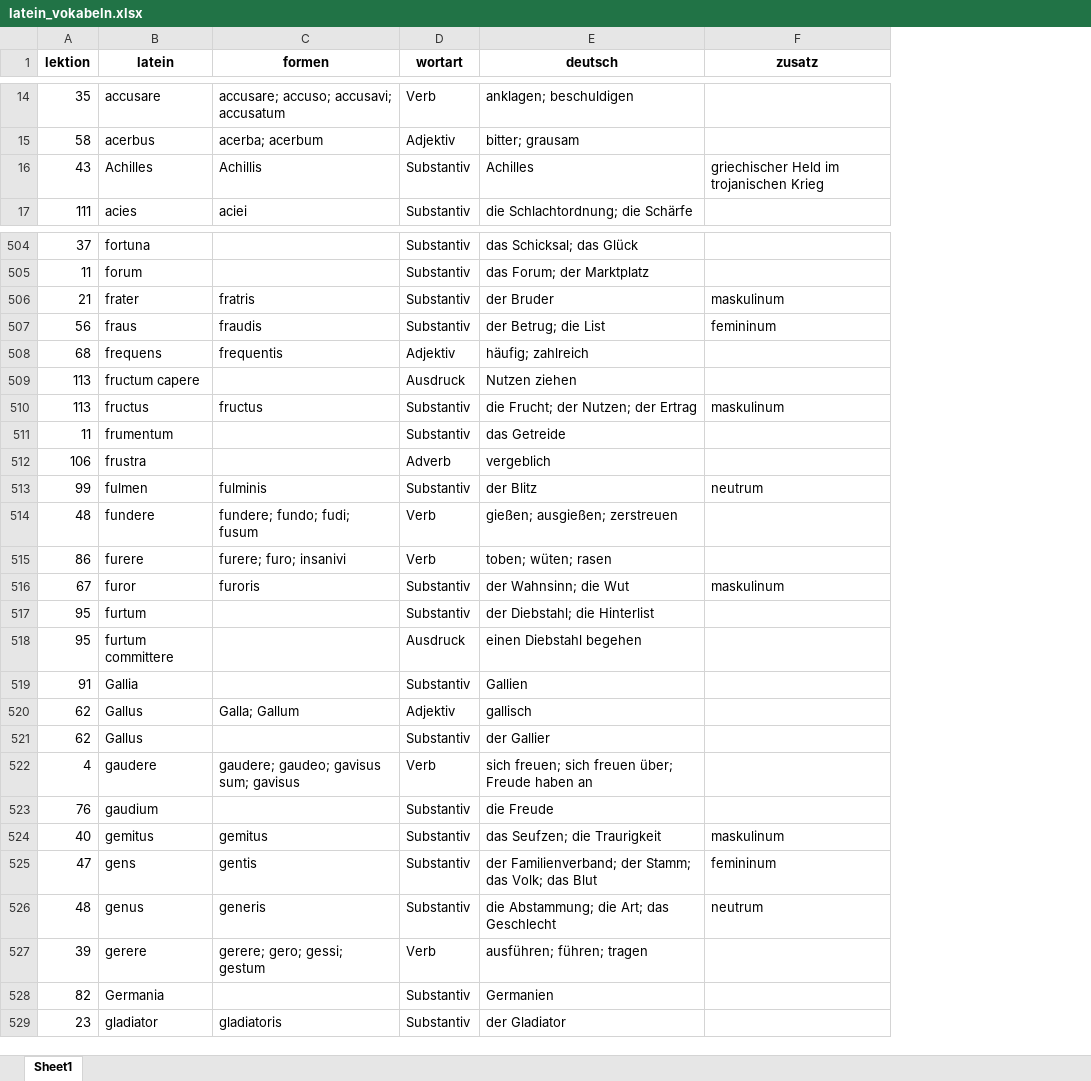
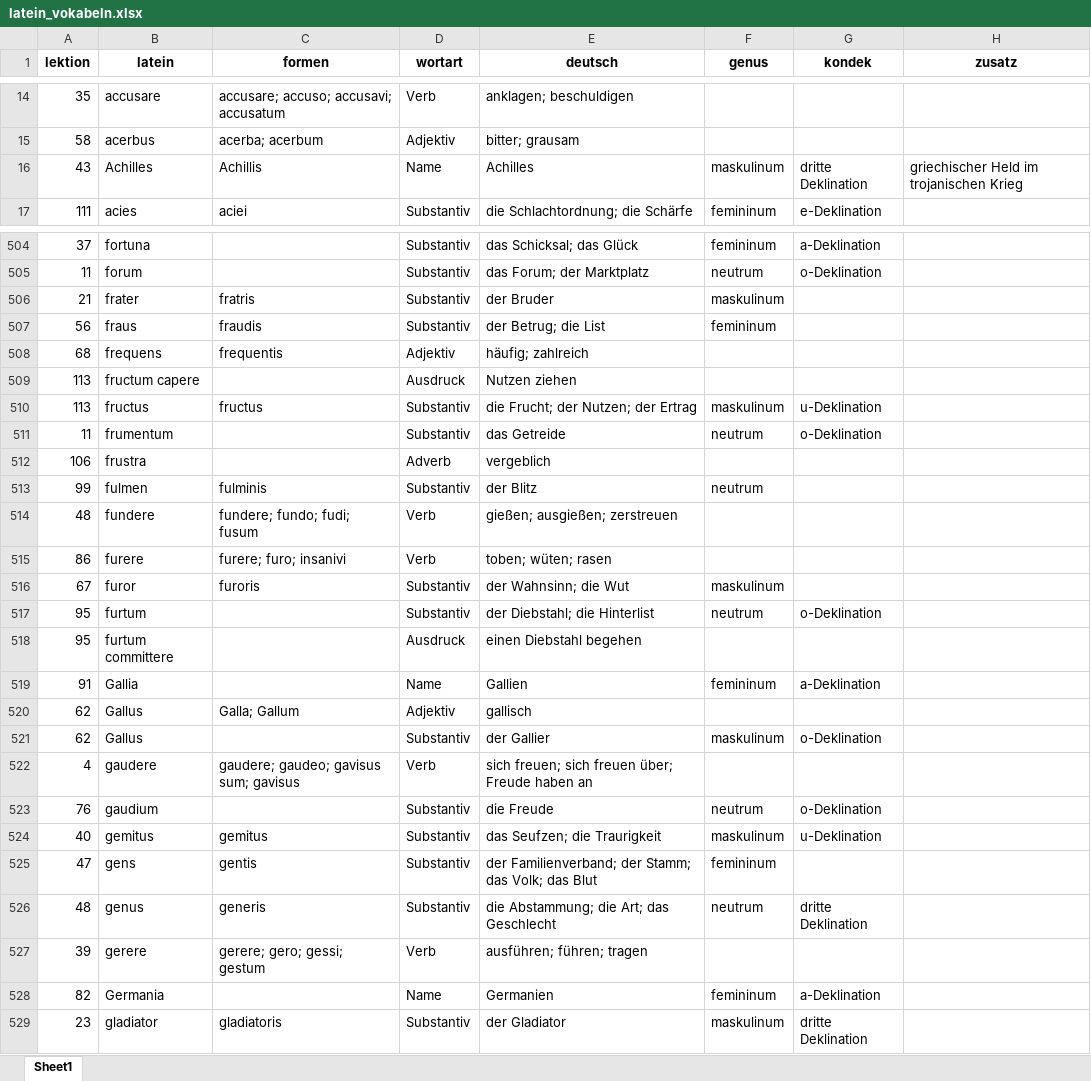
Before and after one commit to sonobox/stefan-jansen, an Excel workbook: docs/sonstiges/vokabeltrainer/latein_vokabeln.xlsx, sheet Sheet1, drawn as a sheet; only a part is shown, gaps mark what is left out; values as stored, in another font and other column widths than the file's, no borders; addresses are those after the commit; the diff covers the shown part only; the diff names each change by its address in the sheet, - before the commit and + after, or states it on an @@ line.

```diff
--- a/docs/sonstiges/vokabeltrainer/latein_vokabeln.xlsx (sheet Sheet1)
+++ b/docs/sonstiges/vokabeltrainer/latein_vokabeln.xlsx (sheet Sheet1)
+column F (genus), rows 16-17: maskulinum | femininum; rows 504-529: femininum | neutrum | maskulinum | femininum |  |  | maskulinum | neutrum |  | neutrum |  |  | maskulinum | neutrum |  | femininum |  | maskulinum |  | neutrum | maskulinum | femininum | neutrum |  | femininum | maskulinum
+column G (kondek), rows 16-17: dritte Deklination | e-Deklination; rows 504-529: a-Deklination | o-Deklination |  |  |  |  | u-Deklination | o-Deklination |  |  |  |  |  | o-Deklination |  | a-Deklination |  | o-Deklination |  | o-Deklination | u-Deklination |  | dritte Deklination |  | a-Deklination | dritte Deklination
-D16 (wortart): Substantiv
+D16 (wortart): Name
-H506 (zusatz): maskulinum
+H506 (zusatz): (empty)
-H507 (zusatz): femininum
+H507 (zusatz): (empty)
-H510 (zusatz): maskulinum
+H510 (zusatz): (empty)
-H513 (zusatz): neutrum
+H513 (zusatz): (empty)
-H516 (zusatz): maskulinum
+H516 (zusatz): (empty)
-D519 (wortart): Substantiv
+D519 (wortart): Name
-H524 (zusatz): maskulinum
+H524 (zusatz): (empty)
-H525 (zusatz): femininum
+H525 (zusatz): (empty)
-H526 (zusatz): neutrum
+H526 (zusatz): (empty)
-D528 (wortart): Substantiv
+D528 (wortart): Name
```
Also changed, not shown: 1 added row and 233 edited cells elsewhere in this sheet, 16 other files.
